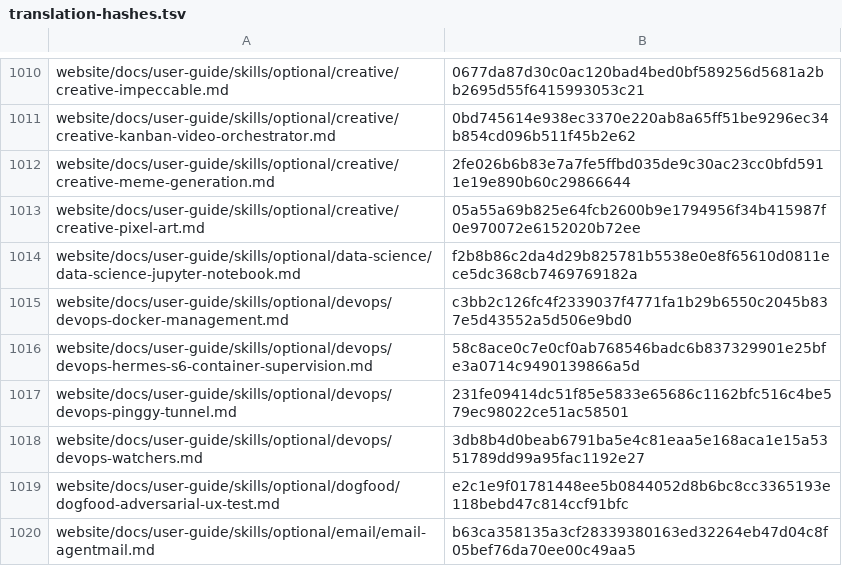
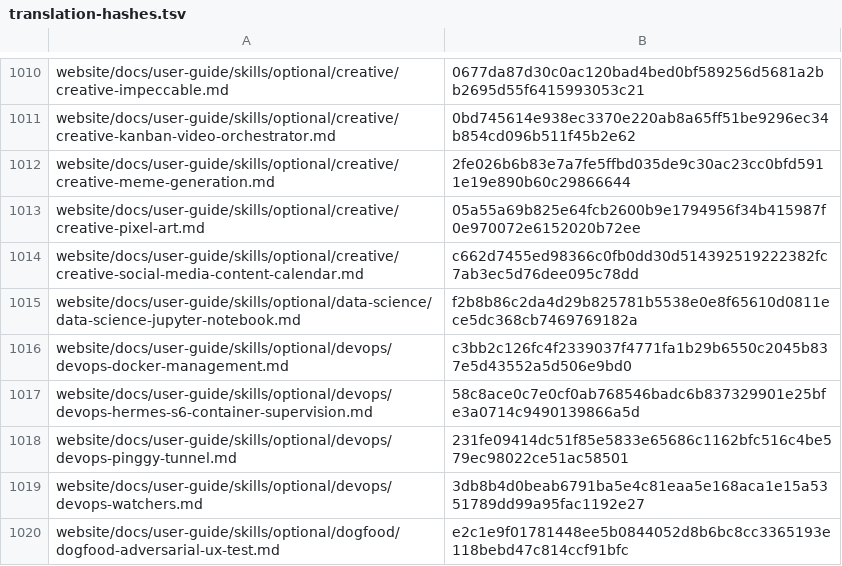
Before and after one commit to RyderFreeman4Logos/hermes-agent-docs-i18n, a TSV file: state/translation-hashes.tsv, drawn as a sheet; only a part is shown, gaps mark what is left out; the shorter side is filled out with more unchanged rows; the diff names each change by its address in the sheet, - before the commit and + after, or states it on an @@ line.

Commit message:
docs: translate creative-social-media-content-calendar.md
Translated Hermes Agent source document:

website/docs/user-guide/skills/optional/creative/creative-social-media-content-calendar.md

```diff
--- a/state/translation-hashes.tsv
+++ b/state/translation-hashes.tsv
+row 1014: website/docs/user-guide/skills/optional/creative/creative-social-media-content-calendar.md | c662d7455ed98366c0fb0dd30d514392519222382fc7ab3ec5d76dee095c78dd
```
Also changed, not shown: 4 other files.
